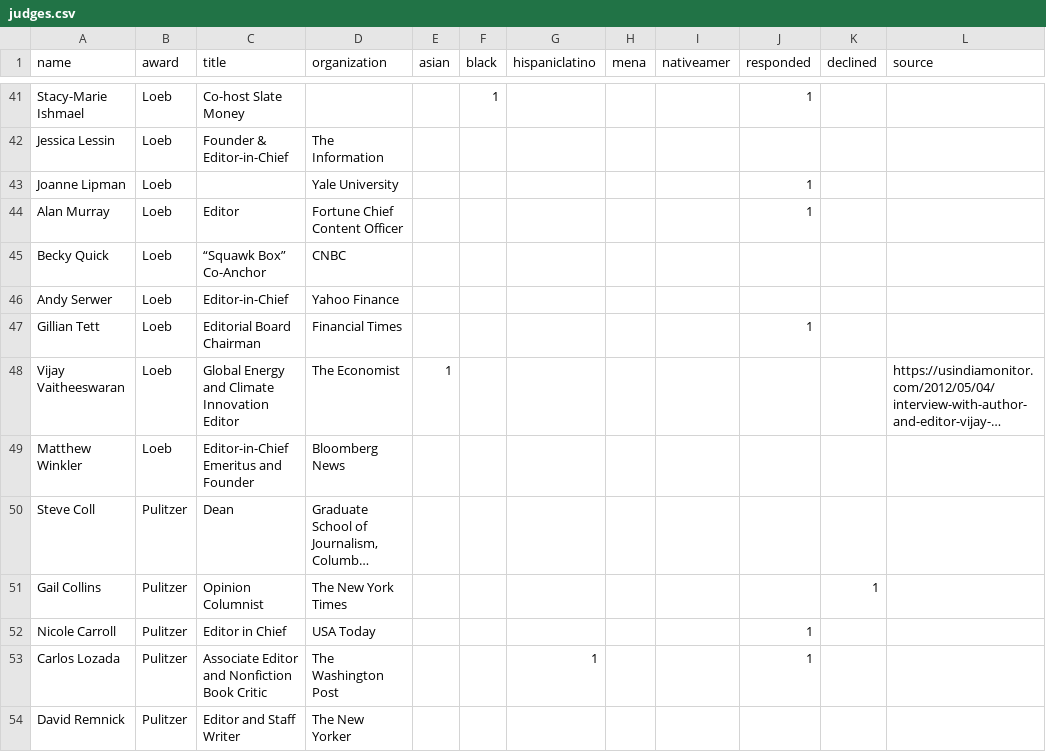
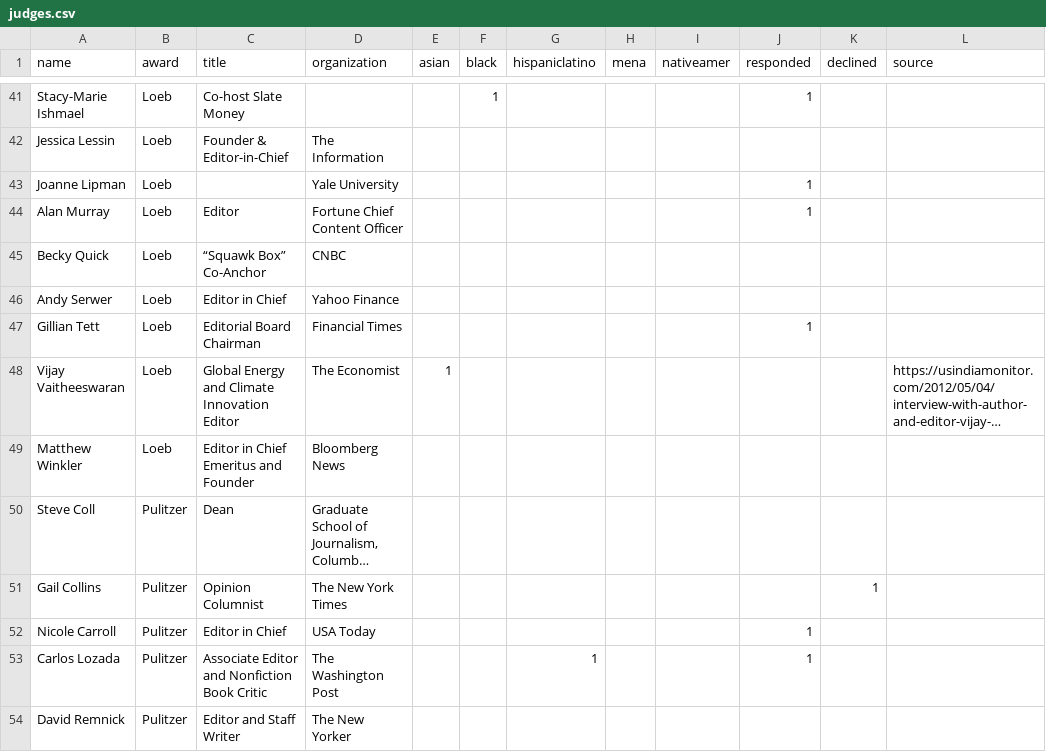
Before and after one commit to wwsalmon/aaja-voices-vis, a CSV file: judges.csv, drawn as a sheet; only a part is shown, gaps mark what is left out; long unchanged cells end in …; the diff names each change by its address in the sheet, - before the commit and + after, or states it on an @@ line.

Commit message:
standardize eic no hyphen

```diff
--- a/judges.csv
+++ b/judges.csv
-C46 (title): Editor-in-Chief
+C46 (title): Editor in Chief
-C49 (title): Editor-in-Chief Emeritus and Founder
+C49 (title): Editor in Chief Emeritus and Founder
```
